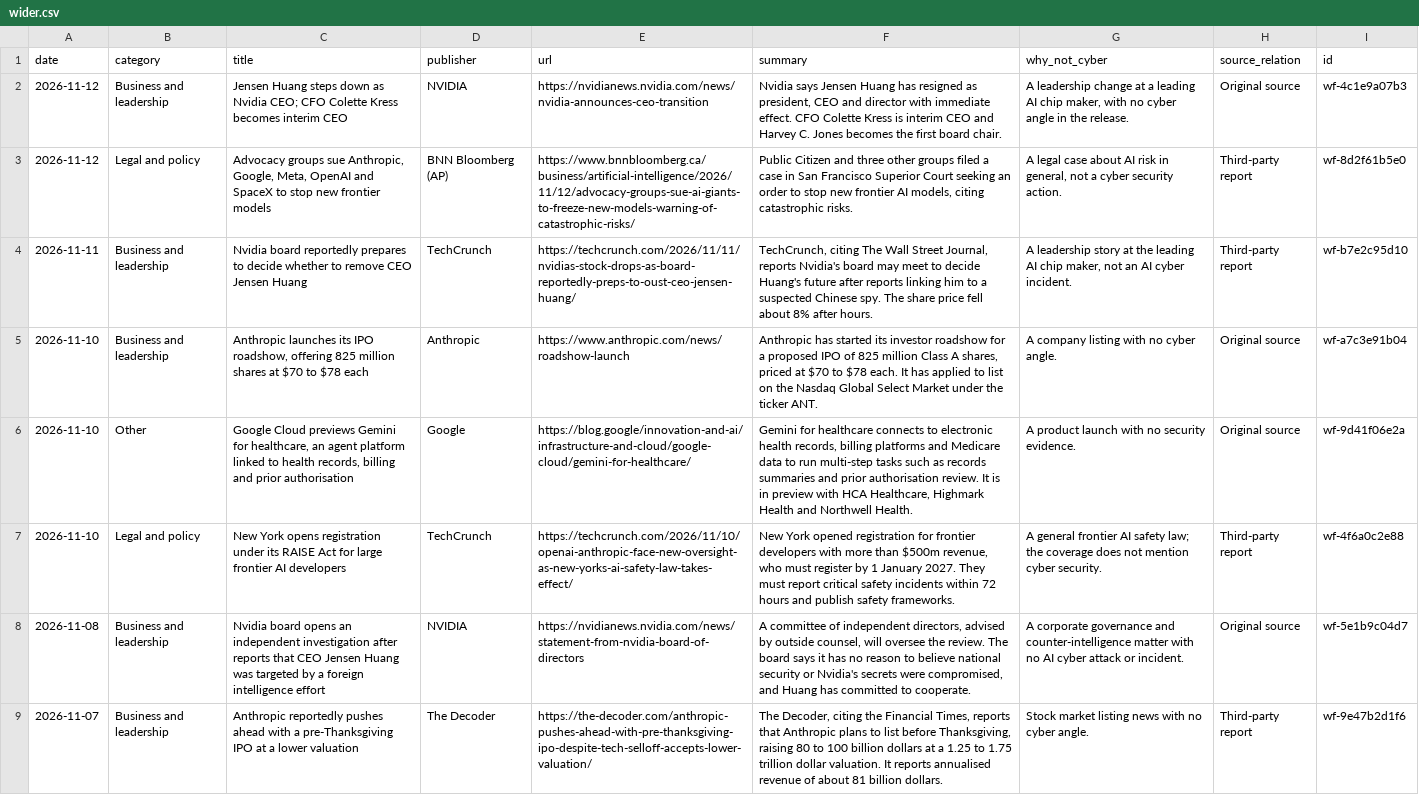
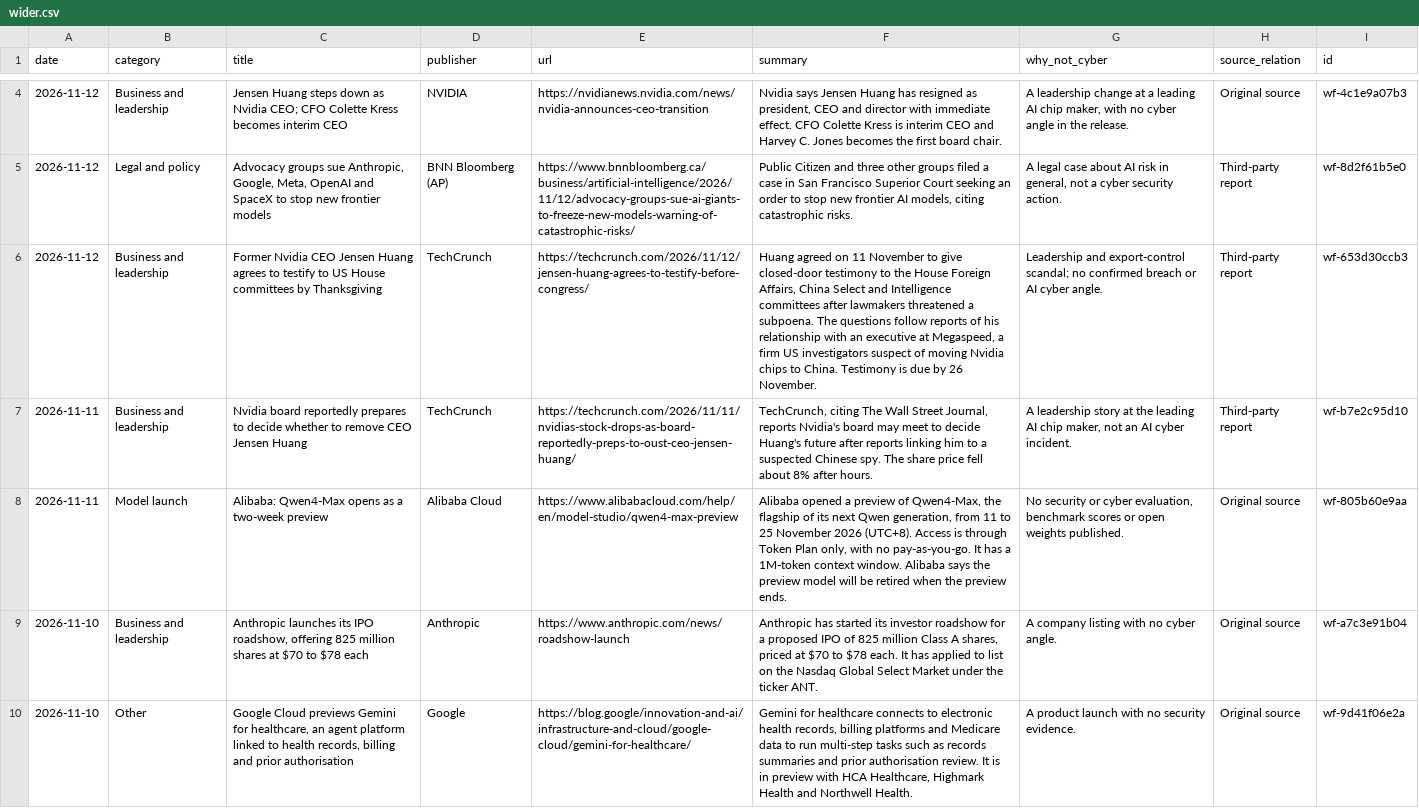
Before and after one commit to rotherdrummer/ai_cyber_news, a CSV file: data/wider.csv, drawn as a sheet; only a part is shown, gaps mark what is left out; the shorter side is filled out with more unchanged rows; the diff covers the shown part only; the diff names each change by its address in the sheet, - before the commit and + after, or states it on an @@ line.

```diff
--- a/data/wider.csv
+++ b/data/wider.csv
+row 6: 2026-11-12 | Business and leadership | Former Nvidia CEO Jensen Huang agrees to testify to US House committees by Thanksgiving | TechCrunch | https://techcrunch.com/2026/11/12/jensen-huang-agrees-to-testify-before-congress/ | Huang agreed on 11 November to give closed-door testimony to the House Foreign Affairs, China Select and Intelligence committees after lawmakers threatened a subpoena. The questions follow reports of his relationship with an executive at Megaspeed, a firm US investigators suspect of moving Nvidia chips to China. Testimony is due by 26 November. | Leadership and export-control scandal; no confirmed breach or AI cyber angle. | Third-party report | wf-653d30ccb3
+row 8: 2026-11-11 | Model launch | Alibaba: Qwen4-Max opens as a two-week preview | Alibaba Cloud | https://www.alibabacloud.com/help/en/model-studio/qwen4-max-preview | Alibaba opened a preview of Qwen4-Max, the flagship of its next Qwen generation, from 11 to 25 November 2026 (UTC+8). Access is through Token Plan only, with no pay-as-you-go. It has a 1M-token context window. Alibaba says the preview model will be retired when the preview ends. | No security or cyber evaluation, benchmark scores or open weights published. | Original source | wf-805b60e9aa
```
Also changed, not shown: 2 added rows elsewhere in this file, data/models.csv, 12 other files.
